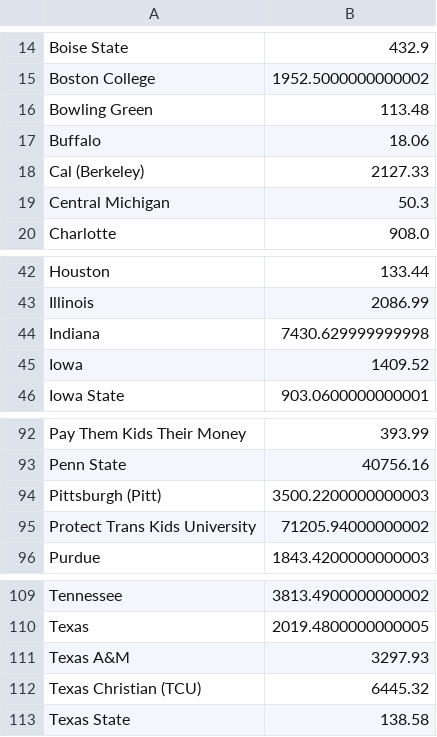
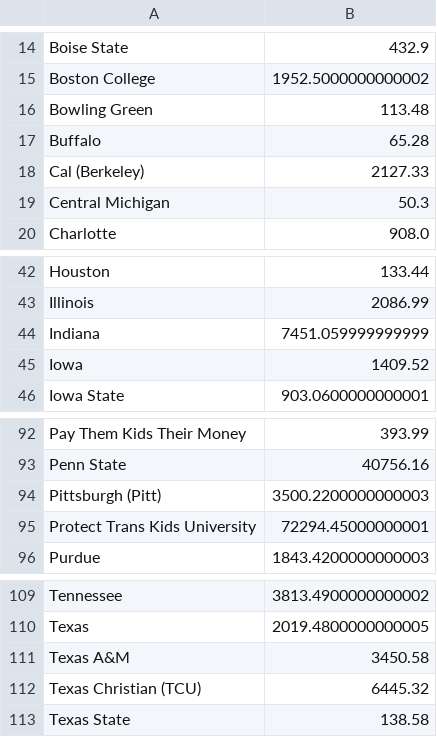
Before and after one commit to joylarc/CharityBowl2026, a CSV file: donations.csv, drawn as a sheet; only a part is shown, gaps mark what is left out; the diff covers the shown part only.

```diff
--- a/donations.csv
+++ b/donations.csv
@@ -16,3 +16,3 @@
 "Bowling Green","113.48"
-"Buffalo","18.06"
+"Buffalo","65.28"
 "Cal (Berkeley)","2127.33"
@@ -43,3 +43,3 @@
 "Illinois","2086.99"
-"Indiana","7430.629999999998"
+"Indiana","7451.059999999999"
 "Iowa","1409.52"
@@ -94,3 +94,3 @@
 "Pittsburgh (Pitt)","3500.2200000000003"
-"Protect Trans Kids University","71205.94000000002"
+"Protect Trans Kids University","72294.45000000001"
 "Purdue","1843.4200000000003"
@@ -110,3 +110,3 @@
 "Texas","2019.4800000000005"
-"Texas A&M","3297.93"
+"Texas A&M","3450.58"
 "Texas Christian (TCU)","6445.32"
```
Also changed, not shown: 15 edited cells elsewhere in this file, 1 other file.
